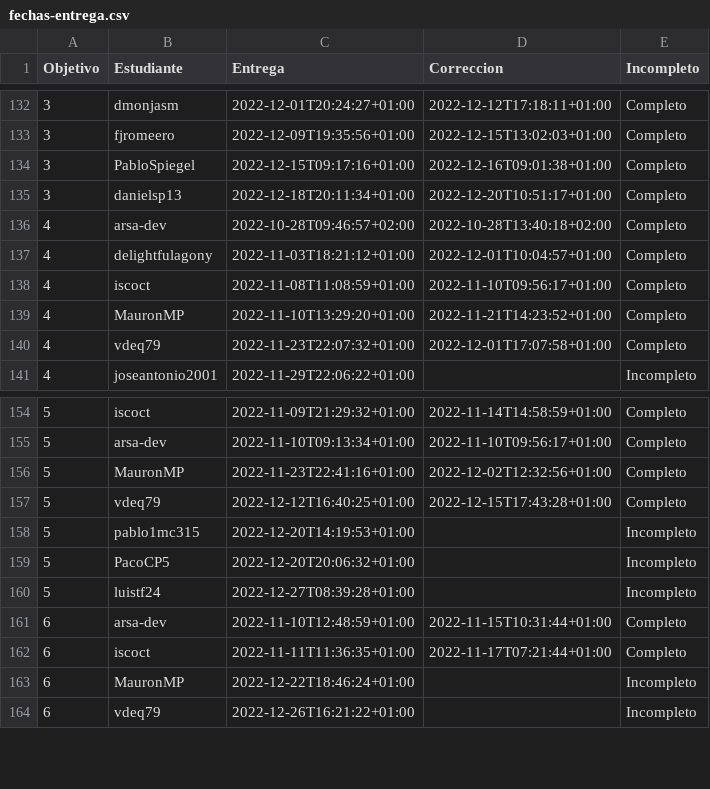
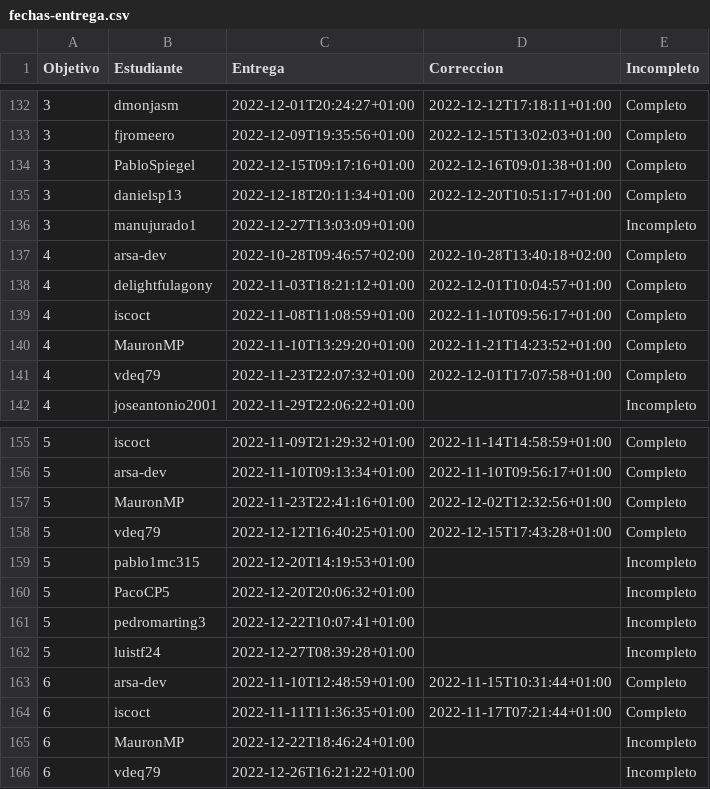
Before and after one commit to JJ/IV-22-23, a CSV file: data/fechas-entrega.csv, drawn as a sheet; only a part is shown, gaps mark what is left out.

Commit message:
:arrow_up: Actualiza datos

```diff
--- a/data/fechas-entrega.csv
+++ b/data/fechas-entrega.csv
@@ -135,2 +135,3 @@ Objetivo;Estudiante;Entrega;Correccion;Incompleto
 3; danielsp13;2022-12-18T20:11:34+01:00;2022-12-20T10:51:17+01:00;Completo
+3; manujurado1;2022-12-27T13:03:09+01:00;;Incompleto
 4; arsa-dev;2022-10-28T09:46:57+02:00;2022-10-28T13:40:18+02:00;Completo
@@ -159,2 +160,3 @@ Objetivo;Estudiante;Entrega;Correccion;Incompleto
 5; PacoCP5;2022-12-20T20:06:32+01:00;;Incompleto
+5; pedromarting3;2022-12-22T10:07:41+01:00;;Incompleto
 5; luistf24;2022-12-27T08:39:28+01:00;;Incompleto
```
